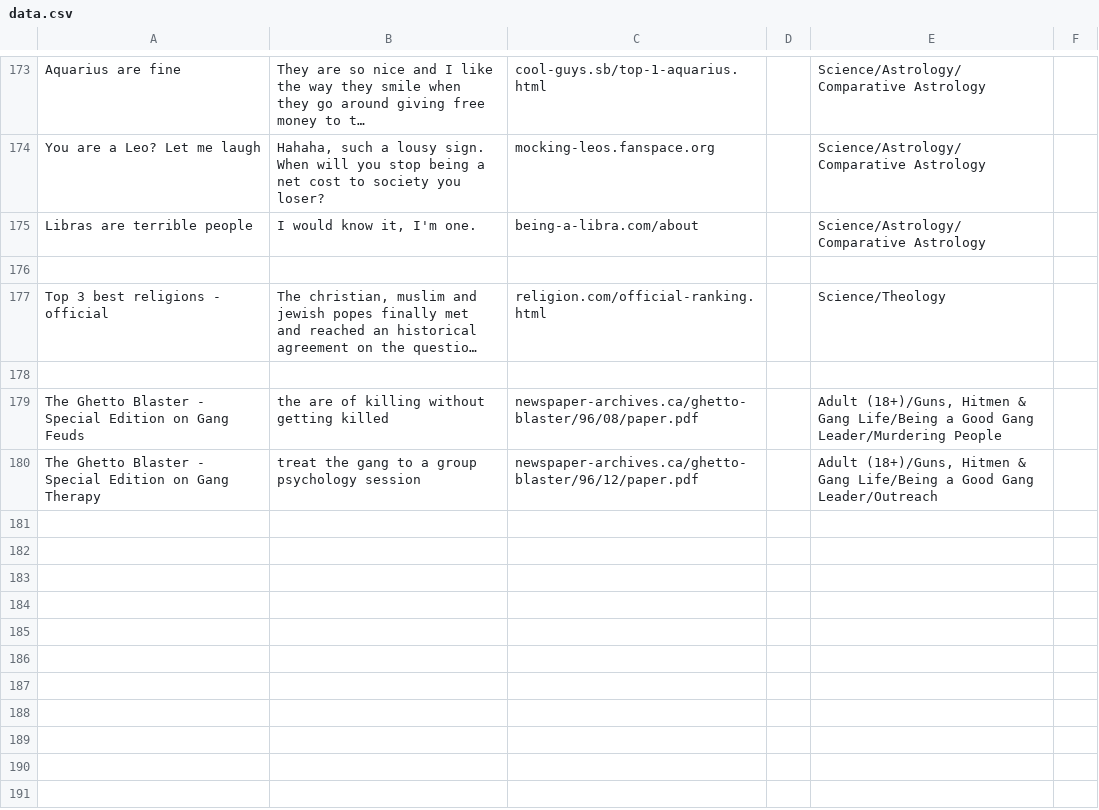
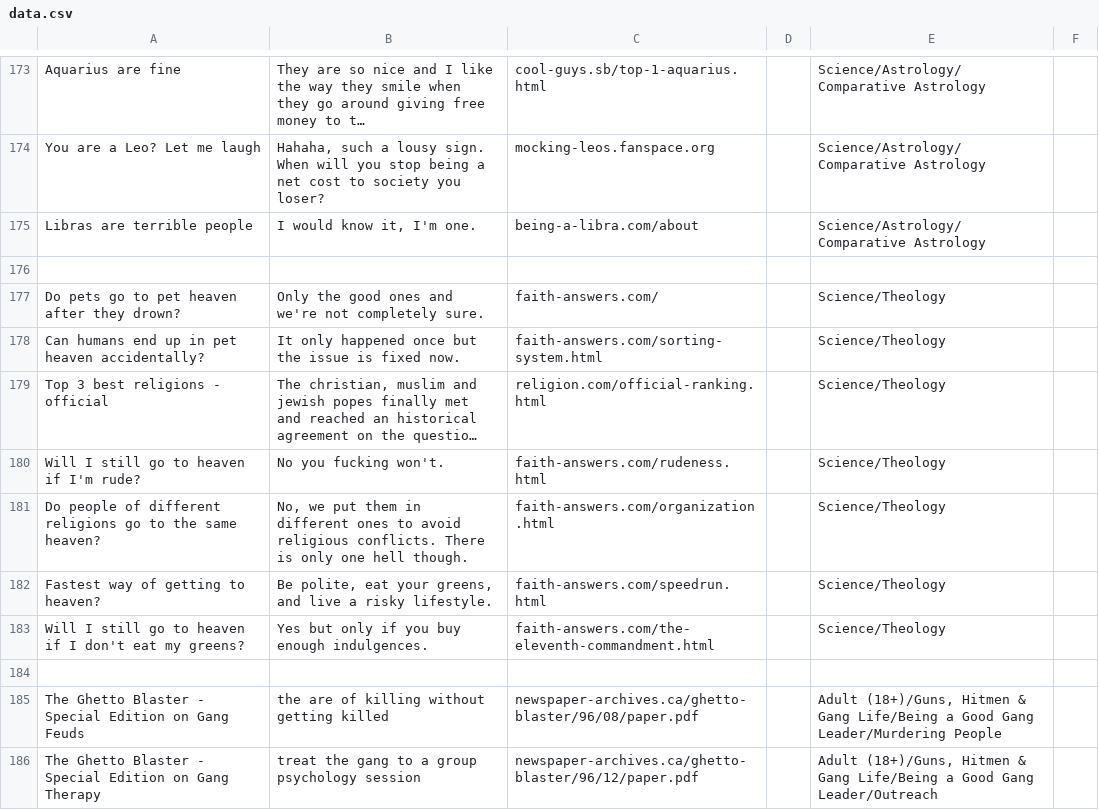
Before and after one commit to nbusser/LD-60, a CSV file: assets/data/data.csv, drawn as a sheet; only a part is shown, gaps mark what is left out; long unchanged cells end in …; the diff covers the shown part only; the diff names each change by its address in the sheet, - before the commit and + after, or states it on an @@ line.

Commit message:
CoNtEnU

```diff
--- a/assets/data/data.csv
+++ b/assets/data/data.csv
+row 177: Do pets go to pet heaven after they drown? | Only the good ones and we're not completely sure. | faith-answers.com/ |  | Science/Theology
+row 178: Can humans end up in pet heaven accidentally? | It only happened once but the issue is fixed now. | faith-answers.com/sorting-system.html |  | Science/Theology
+row 180: Will I still go to heaven if I'm rude? | No you fucking won't. | faith-answers.com/rudeness.html |  | Science/Theology
+row 181: Do people of different religions go to the same heaven? | No, we put them in different ones to avoid religious conflicts. There is only one hell though. | faith-answers.com/organization.html |  | Science/Theology
+row 182: Fastest way of getting to heaven? | Be polite, eat your greens, and live a risky lifestyle. | faith-answers.com/speedrun.html |  | Science/Theology
+row 183: Will I still go to heaven if I don't eat my greens? | Yes but only if you buy enough indulgences. | faith-answers.com/the-eleventh-commandment.html |  | Science/Theology
```
Also changed, not shown: 5 added rows, 1 moved row and 6 edited cells elsewhere in this file.
